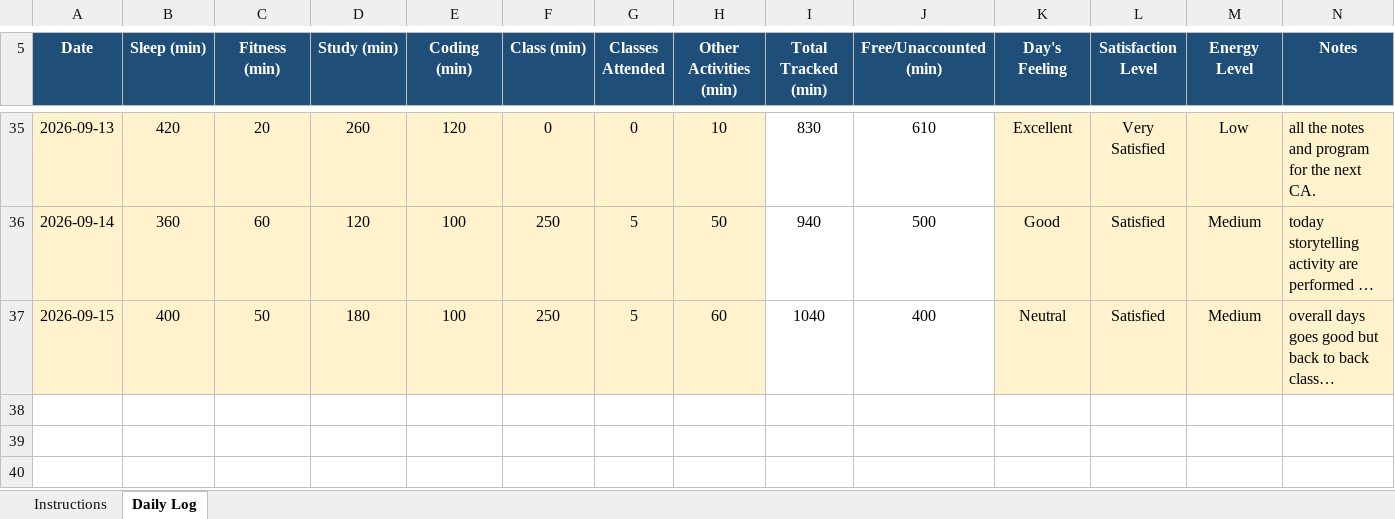
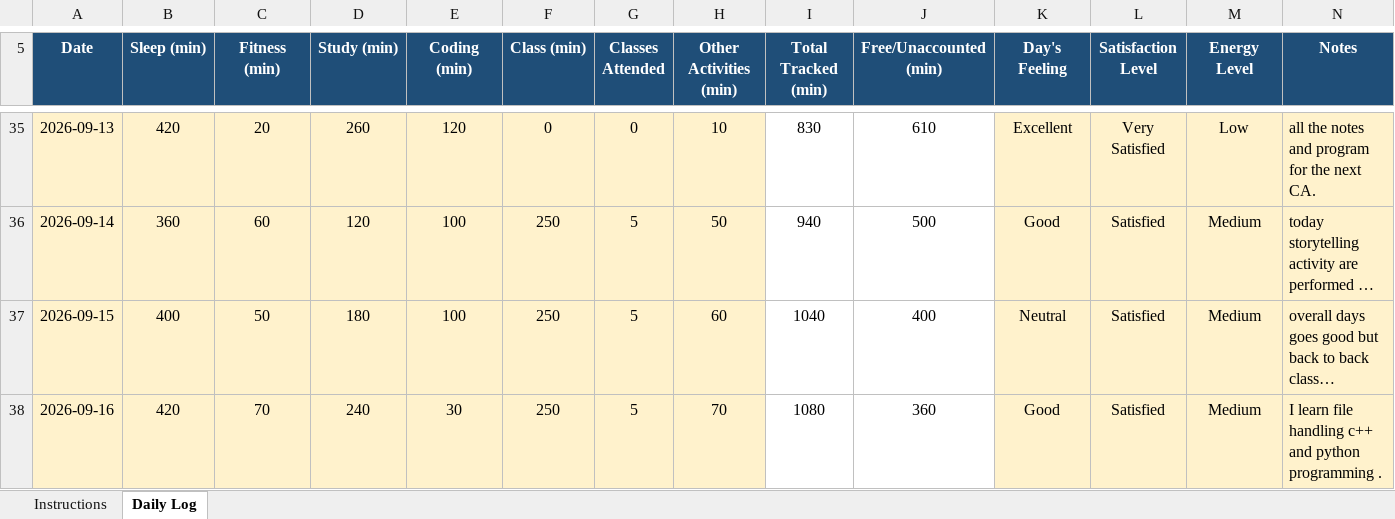
Before and after one commit to vivekrai39/CAP776, an Excel workbook: DATA/12618749.xlsx, sheet Daily Log, drawn as a sheet; only a part is shown, gaps mark what is left out; long unchanged cells end in …; values as stored, in another font and other column widths than the file's, no borders; conditional formats not drawn; the diff names each change by its address in the sheet, - before the commit and + after, or states it on an @@ line.

Commit message:
Update data

```diff
--- a/DATA/12618749.xlsx (sheet Daily Log)
+++ b/DATA/12618749.xlsx (sheet Daily Log)
+row 38: 2026-09-16 | 420 | 70 | 240 | 30 | 250 | 5 | 70 | 1080 | 360 | Good | Satisfied | Medium | I learn file handling c++ and python programming .
```
